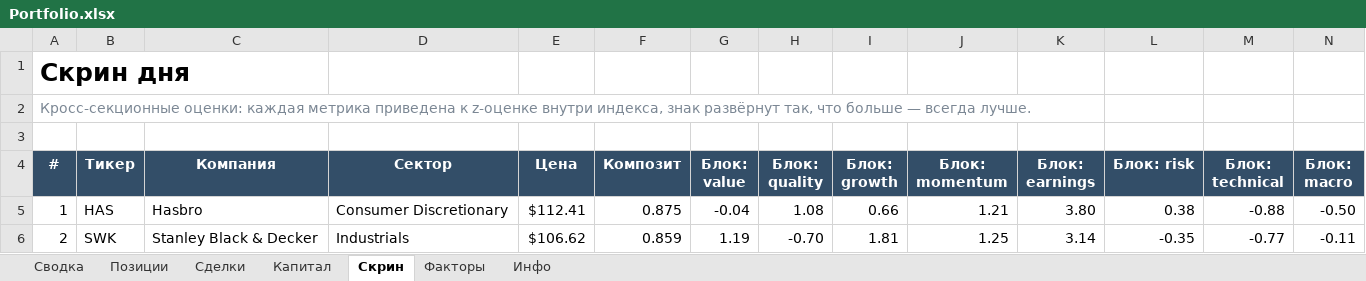
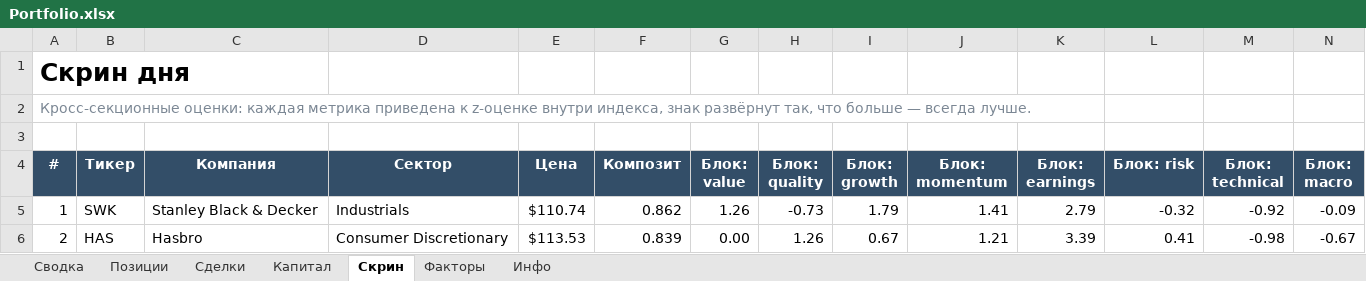
Before and after one commit to Vitoldinijs/sp500-screener, an Excel workbook: Portfolio.xlsx, sheet Скрин, drawn as a sheet; only a part is shown; values as stored, in another font and other column widths than the file's, no borders; conditional formats not drawn; the diff covers the shown part only; the diff names each change by its address in the sheet, - before the commit and + after, or states it on an @@ line.

```diff
--- a/Portfolio.xlsx (sheet Скрин)
+++ b/Portfolio.xlsx (sheet Скрин)
-B5 (Тикер): HAS
+B5 (Тикер): SWK
-C5 (Компания): Hasbro
+C5 (Компания): Stanley Black & Decker
-D5 (Сектор): Consumer Discretionary
+D5 (Сектор): Industrials
-E5 (Цена): $112.41
+E5 (Цена): $110.74
-F5 (Композит): 0.875
+F5 (Композит): 0.862
-G5 (Блок: value): -0.04
+G5 (Блок: value): 1.26
-H5 (Блок: quality): 1.08
+H5 (Блок: quality): -0.73
-I5 (Блок: growth): 0.66
+I5 (Блок: growth): 1.79
-J5 (Блок: momentum): 1.21
+J5 (Блок: momentum): 1.41
-K5 (Блок: earnings): 3.80
+K5 (Блок: earnings): 2.79
-L5 (Блок: risk): 0.38
+L5 (Блок: risk): -0.32
-M5 (Блок: technical): -0.88
+M5 (Блок: technical): -0.92
-N5 (Блок: macro): -0.50
+N5 (Блок: macro): -0.09
-B6 (Тикер): SWK
+B6 (Тикер): HAS
-C6 (Компания): Stanley Black & Decker
+C6 (Компания): Hasbro
-D6 (Сектор): Industrials
+D6 (Сектор): Consumer Discretionary
-E6 (Цена): $106.62
+E6 (Цена): $113.53
-F6 (Композит): 0.859
+F6 (Композит): 0.839
-G6 (Блок: value): 1.19
+G6 (Блок: value): 0.00
-H6 (Блок: quality): -0.70
+H6 (Блок: quality): 1.26
-I6 (Блок: growth): 1.81
+I6 (Блок: growth): 0.67
-J6 (Блок: momentum): 1.25
+J6 (Блок: momentum): 1.21
-K6 (Блок: earnings): 3.14
+K6 (Блок: earnings): 3.39
-L6 (Блок: risk): -0.35
+L6 (Блок: risk): 0.41
-M6 (Блок: technical): -0.77
+M6 (Блок: technical): -0.98
-N6 (Блок: macro): -0.11
+N6 (Блок: macro): -0.67
```
Also changed, not shown: 728 edited cells elsewhere in this sheet, sheet Позиции, sheet Сводка, sheet Капитал, sheet Инфо, charts or pictures, 10 other files.
